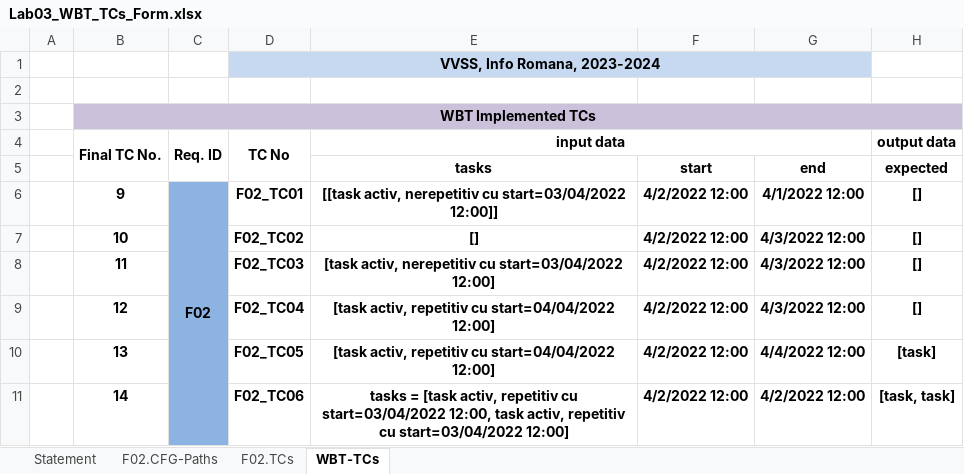
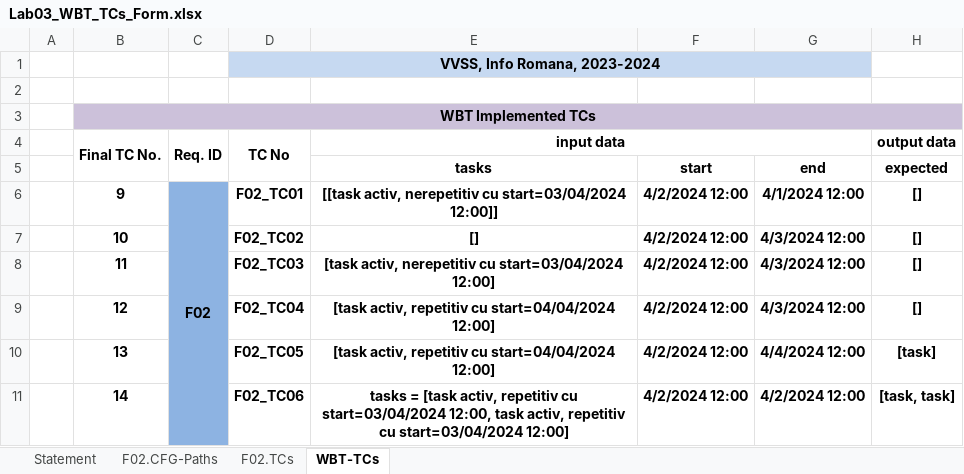
Before and after one commit to razvan404/tasks-verification-and-validation, an Excel workbook: docs/lab03/Lab03_WBT_TCs_Form.xlsx, sheet WBT-TCs, drawn as a sheet; only a part is shown; values as stored, in another font and other column widths than the file's, no borders; the diff names each change by its address in the sheet, - before the commit and + after, or states it on an @@ line.

Commit message:
Updated dates in WBT spreadsheets

```diff
--- a/docs/lab03/Lab03_WBT_TCs_Form.xlsx (sheet WBT-TCs)
+++ b/docs/lab03/Lab03_WBT_TCs_Form.xlsx (sheet WBT-TCs)
-E6: …nerepetitiv cu start=03/04/2022 12:00]]
+E6: …nerepetitiv cu start=03/04/2024 12:00]]
-F6:F11: 4/2/2022 12:00
+F6:F11: 4/2/2024 12:00
-G6: 4/1/2022 12:00
+G6: 4/1/2024 12:00
-G7:G9: 4/3/2022 12:00
+G7:G9: 4/3/2024 12:00
-E8: …nerepetitiv cu start=03/04/2022 12:00]
+E8: …nerepetitiv cu start=03/04/2024 12:00]
-E9:E10: …repetitiv cu start=04/04/2022 12:00]
+E9:E10: …repetitiv cu start=04/04/2024 12:00]
-G10: 4/4/2022 12:00
+G10: 4/4/2024 12:00
-E11: …repetitiv cu start=03/04/2022 12:00, task activ, repetitiv cu start=03/04/2022 12:00]
+E11: …repetitiv cu start=03/04/2024 12:00, task activ, repetitiv cu start=03/04/2024 12:00]
-G11: 4/2/2022 12:00
+G11: 4/2/2024 12:00
```
Also changed, not shown: sheet F02.TCs.
